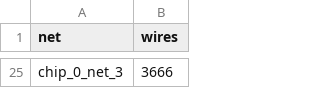
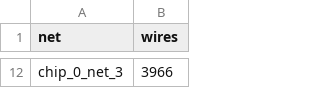
Before and after one commit to SyrkavanKuppenveld/progressierups, a CSV file: output.csv, drawn as a sheet; only a part is shown, gaps mark what is left out; the diff covers the shown part only.

Commit message:
correct output

```diff
--- a/output.csv
+++ b/output.csv
@@ -25 +12 @@ net,wires
-chip_0_net_3,3666
+chip_0_net_3,3966
```
Also changed, not shown: 10 added rows and 23 removed rows elsewhere in this file, 2 other files.
